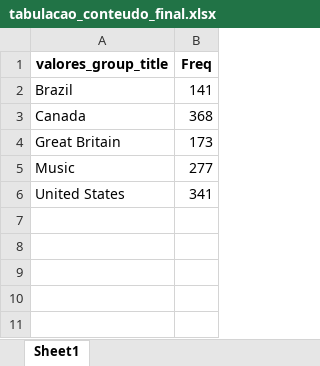
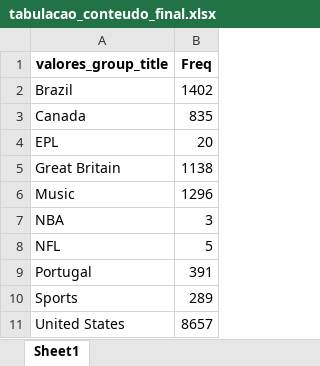
Before and after one commit to tenorioabs/thestreamremainsthesame, an Excel workbook: tabulacao_conteudo_final.xlsx, sheet Sheet1, drawn as a sheet; values as stored, in another font and other column widths than the file's, no borders; addresses are those after the commit; the diff names each change by its address in the sheet, - before the commit and + after, or states it on an @@ line.

```diff
--- a/tabulacao_conteudo_final.xlsx (sheet Sheet1)
+++ b/tabulacao_conteudo_final.xlsx (sheet Sheet1)
-B2 (Freq): 141
+B2 (Freq): 1402
-B3 (Freq): 368
+B3 (Freq): 835
+row 4: EPL | 20
-B5 (Freq): 173
+B5 (Freq): 1138
-B6 (Freq): 277
+B6 (Freq): 1296
+row 7: NBA | 3
+row 8: NFL | 5
+row 9: Portugal | 391
+row 10: Sports | 289
-B11 (Freq): 341
+B11 (Freq): 8657
```
Also changed, not shown: 1 other file.
